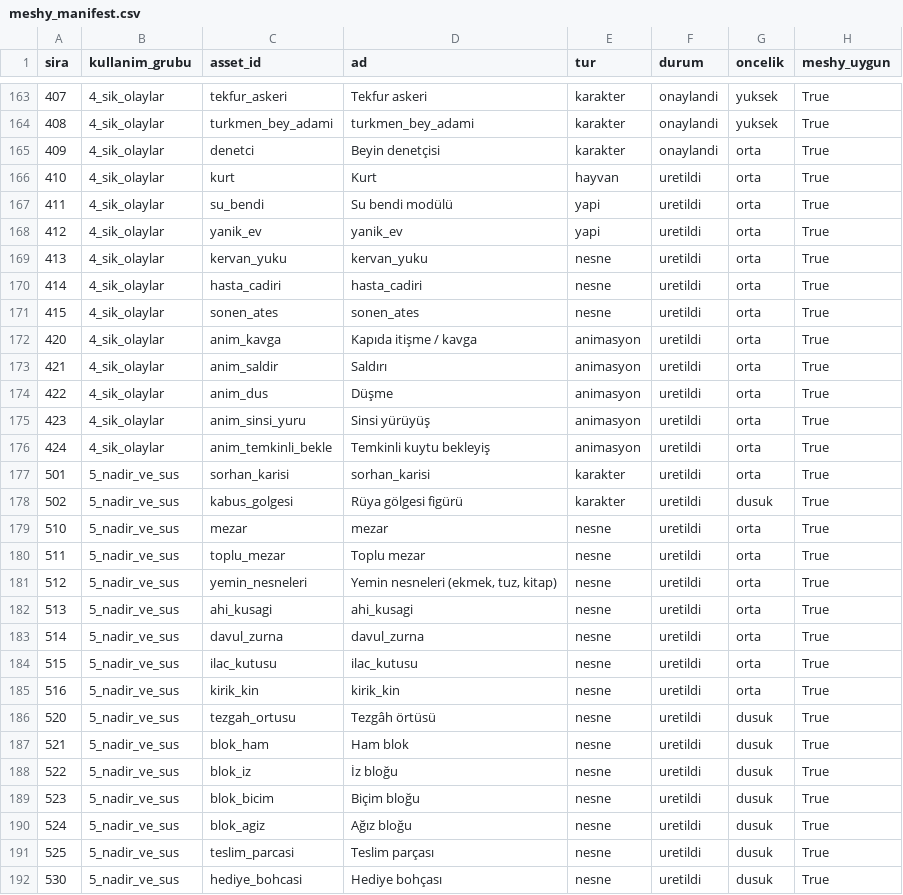
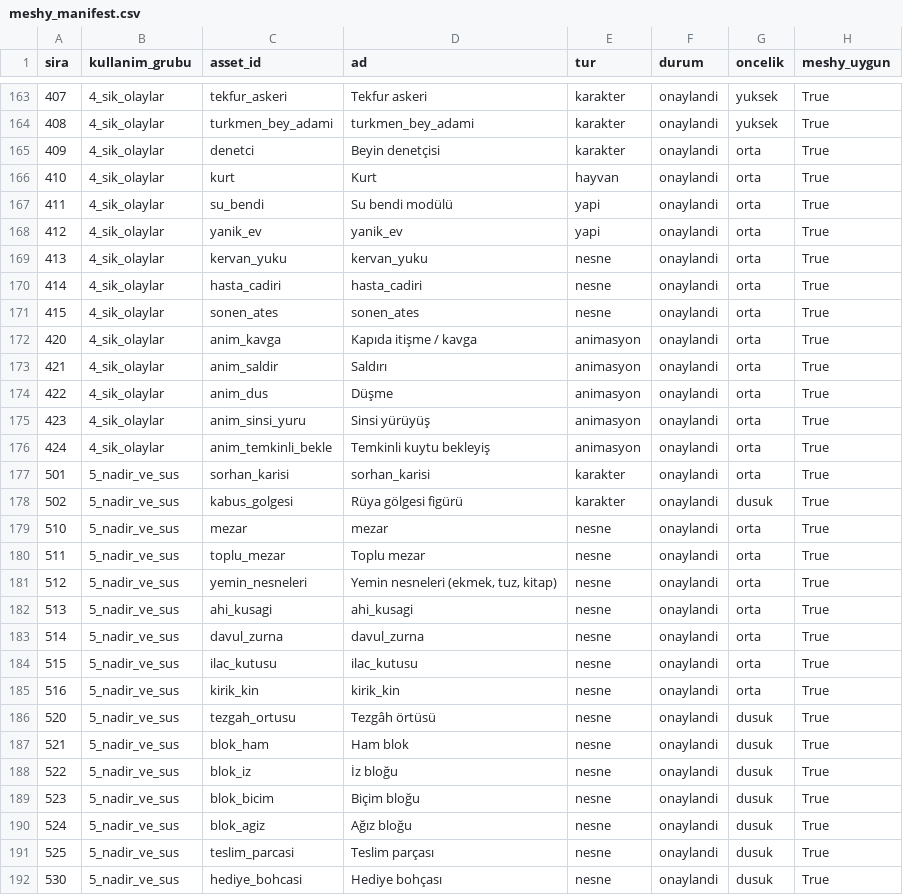
Before and after one commit to berk103458/GameDevoloper, a CSV file: assets/meshy_manifest.csv, drawn as a sheet; only a part is shown, gaps mark what is left out; the diff covers the shown part only; the diff names each change by its address in the sheet, - before the commit and + after, or states it on an @@ line.

```diff
--- a/assets/meshy_manifest.csv
+++ b/assets/meshy_manifest.csv
-F166:F192 (durum): uretildi
+F166:F192 (durum): onaylandi
```
Also changed, not shown: 49 edited cells elsewhere in this file, 4 other files.
